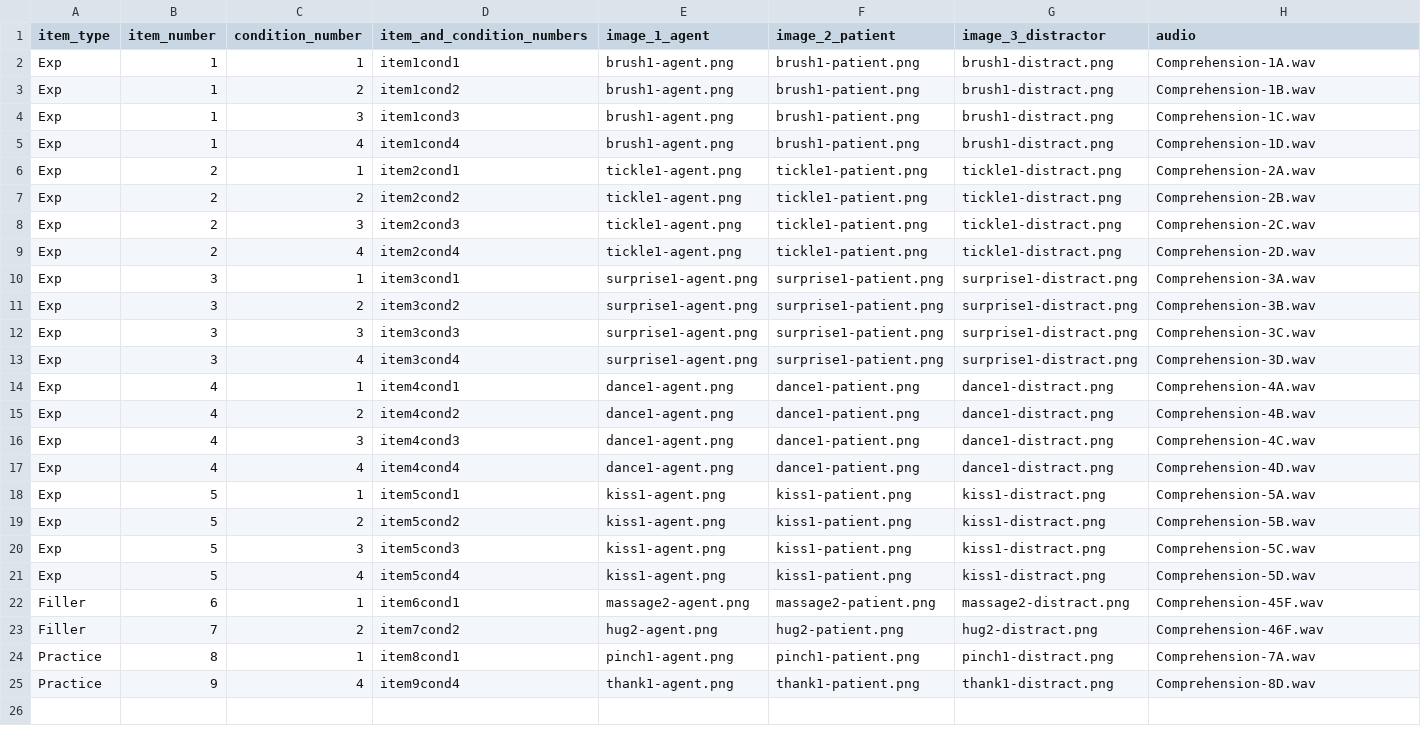
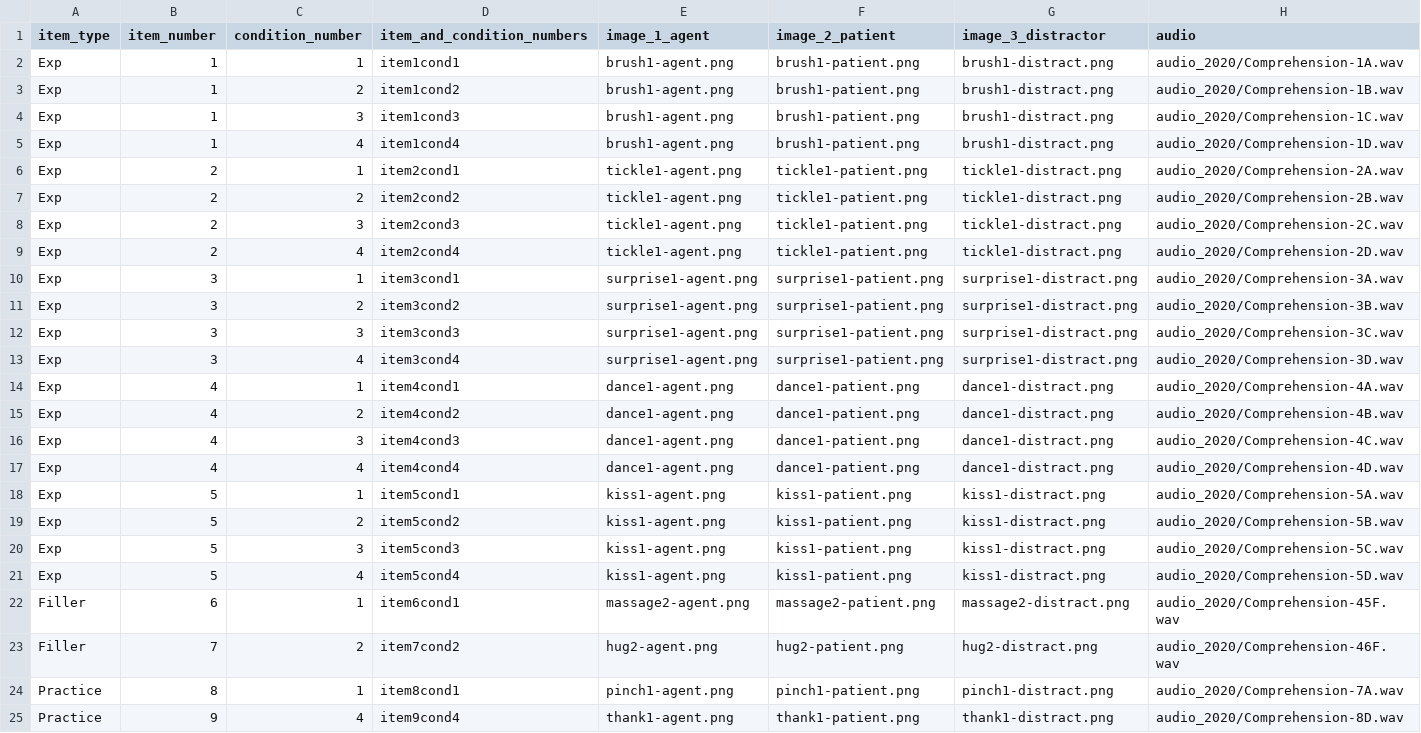
Before and after one commit to ELF-Lab/VisualWorldTools, a CSV file: experimental_items/experimental_items_small.csv, drawn as a sheet.

```diff
--- a/experimental_items/experimental_items_small.csv
+++ b/experimental_items/experimental_items_small.csv
@@ -1,25 +1,25 @@
 item_type,item_number,condition_number,item_and_condition_numbers,image_1_agent,image_2_patient,image_3_distractor,audio
-Exp,1,1,item1cond1,brush1-agent.png,brush1-patient.png,brush1-distract.png,Comprehension-1A.wav
-Exp,1,2,item1cond2,brush1-agent.png,brush1-patient.png,brush1-distract.png,Comprehension-1B.wav
-Exp,1,3,item1cond3,brush1-agent.png,brush1-patient.png,brush1-distract.png,Comprehension-1C.wav
-Exp,1,4,item1cond4,brush1-agent.png,brush1-patient.png,brush1-distract.png,Comprehension-1D.wav
-Exp,2,1,item2cond1,tickle1-agent.png,tickle1-patient.png,tickle1-distract.png,Comprehension-2A.wav
-Exp,2,2,item2cond2,tickle1-agent.png,tickle1-patient.png,tickle1-distract.png,Comprehension-2B.wav
-Exp,2,3,item2cond3,tickle1-agent.png,tickle1-patient.png,tickle1-distract.png,Comprehension-2C.wav
-Exp,2,4,item2cond4,tickle1-agent.png,tickle1-patient.png,tickle1-distract.png,Comprehension-2D.wav
-Exp,3,1,item3cond1,surprise1-agent.png,surprise1-patient.png,surprise1-distract.png,Comprehension-3A.wav
-Exp,3,2,item3cond2,surprise1-agent.png,surprise1-patient.png,surprise1-distract.png,Comprehension-3B.wav
-Exp,3,3,item3cond3,surprise1-agent.png,surprise1-patient.png,surprise1-distract.png,Comprehension-3C.wav
-Exp,3,4,item3cond4,surprise1-agent.png,surprise1-patient.png,surprise1-distract.png,Comprehension-3D.wav
-Exp,4,1,item4cond1,dance1-agent.png,dance1-patient.png,dance1-distract.png,Comprehension-4A.wav
-Exp,4,2,item4cond2,dance1-agent.png,dance1-patient.png,dance1-distract.png,Comprehension-4B.wav
-Exp,4,3,item4cond3,dance1-agent.png,dance1-patient.png,dance1-distract.png,Comprehension-4C.wav
-Exp,4,4,item4cond4,dance1-agent.png,dance1-patient.png,dance1-distract.png,Comprehension-4D.wav
-Exp,5,1,item5cond1,kiss1-agent.png,kiss1-patient.png,kiss1-distract.png,Comprehension-5A.wav
-Exp,5,2,item5cond2,kiss1-agent.png,kiss1-patient.png,kiss1-distract.png,Comprehension-5B.wav
-Exp,5,3,item5cond3,kiss1-agent.png,kiss1-patient.png,kiss1-distract.png,Comprehension-5C.wav
-Exp,5,4,item5cond4,kiss1-agent.png,kiss1-patient.png,kiss1-distract.png,Comprehension-5D.wav
-Filler,6,1,item6cond1,massage2-agent.png,massage2-patient.png,massage2-distract.png,Comprehension-45F.wav
-Filler,7,2,item7cond2,hug2-agent.png,hug2-patient.png,hug2-distract.png,Comprehension-46F.wav
-Practice,8,1,item8cond1,pinch1-agent.png,pinch1-patient.png,pinch1-distract.png,Comprehension-7A.wav
-Practice,9,4,item9cond4,thank1-agent.png,thank1-patient.png,thank1-distract.png,Comprehension-8D.wav
+Exp,1,1,item1cond1,brush1-agent.png,brush1-patient.png,brush1-distract.png,audio_2020/Comprehension-1A.wav
+Exp,1,2,item1cond2,brush1-agent.png,brush1-patient.png,brush1-distract.png,audio_2020/Comprehension-1B.wav
+Exp,1,3,item1cond3,brush1-agent.png,brush1-patient.png,brush1-distract.png,audio_2020/Comprehension-1C.wav
+Exp,1,4,item1cond4,brush1-agent.png,brush1-patient.png,brush1-distract.png,audio_2020/Comprehension-1D.wav
+Exp,2,1,item2cond1,tickle1-agent.png,tickle1-patient.png,tickle1-distract.png,audio_2020/Comprehension-2A.wav
+Exp,2,2,item2cond2,tickle1-agent.png,tickle1-patient.png,tickle1-distract.png,audio_2020/Comprehension-2B.wav
+Exp,2,3,item2cond3,tickle1-agent.png,tickle1-patient.png,tickle1-distract.png,audio_2020/Comprehension-2C.wav
+Exp,2,4,item2cond4,tickle1-agent.png,tickle1-patient.png,tickle1-distract.png,audio_2020/Comprehension-2D.wav
+Exp,3,1,item3cond1,surprise1-agent.png,surprise1-patient.png,surprise1-distract.png,audio_2020/Comprehension-3A.wav
+Exp,3,2,item3cond2,surprise1-agent.png,surprise1-patient.png,surprise1-distract.png,audio_2020/Comprehension-3B.wav
+Exp,3,3,item3cond3,surprise1-agent.png,surprise1-patient.png,surprise1-distract.png,audio_2020/Comprehension-3C.wav
+Exp,3,4,item3cond4,surprise1-agent.png,surprise1-patient.png,surprise1-distract.png,audio_2020/Comprehension-3D.wav
+Exp,4,1,item4cond1,dance1-agent.png,dance1-patient.png,dance1-distract.png,audio_2020/Comprehension-4A.wav
+Exp,4,2,item4cond2,dance1-agent.png,dance1-patient.png,dance1-distract.png,audio_2020/Comprehension-4B.wav
+Exp,4,3,item4cond3,dance1-agent.png,dance1-patient.png,dance1-distract.png,audio_2020/Comprehension-4C.wav
+Exp,4,4,item4cond4,dance1-agent.png,dance1-patient.png,dance1-distract.png,audio_2020/Comprehension-4D.wav
+Exp,5,1,item5cond1,kiss1-agent.png,kiss1-patient.png,kiss1-distract.png,audio_2020/Comprehension-5A.wav
+Exp,5,2,item5cond2,kiss1-agent.png,kiss1-patient.png,kiss1-distract.png,audio_2020/Comprehension-5B.wav
+Exp,5,3,item5cond3,kiss1-agent.png,kiss1-patient.png,kiss1-distract.png,audio_2020/Comprehension-5C.wav
+Exp,5,4,item5cond4,kiss1-agent.png,kiss1-patient.png,kiss1-distract.png,audio_2020/Comprehension-5D.wav
+Filler,6,1,item6cond1,massage2-agent.png,massage2-patient.png,massage2-distract.png,audio_2020/Comprehension-45F.wav
+Filler,7,2,item7cond2,hug2-agent.png,hug2-patient.png,hug2-distract.png,audio_2020/Comprehension-46F.wav
+Practice,8,1,item8cond1,pinch1-agent.png,pinch1-patient.png,pinch1-distract.png,audio_2020/Comprehension-7A.wav
+Practice,9,4,item9cond4,thank1-agent.png,thank1-patient.png,thank1-distract.png,audio_2020/Comprehension-8D.wav
```
Also changed, not shown: experimental_items/experimental_items_small_2x2x2.csv, experimental_items/experimental_items_small_2x3.csv.
